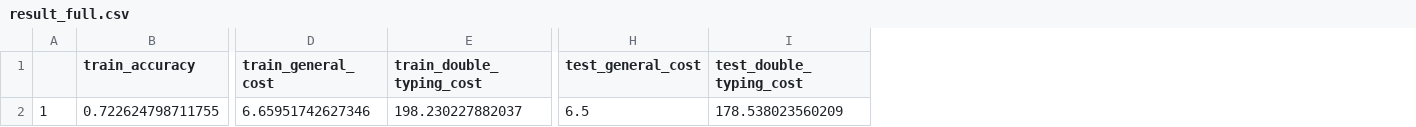
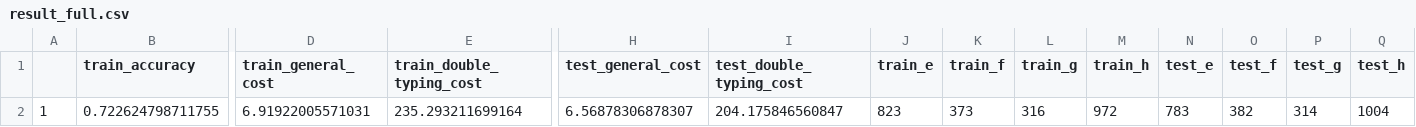
Before and after one commit to cszys888/Error-Prediction-on-Typing-Behavior, a CSV file: result_full.csv, drawn as a sheet; only a part is shown, gaps mark what is left out; the diff names each change by its address in the sheet, - before the commit and + after, or states it on an @@ line.

```diff
--- a/result_full.csv
+++ b/result_full.csv
+column J (train_e), row 2: 823
+column K (train_f), row 2: 373
+column L (train_g), row 2: 316
+column M (train_h), row 2: 972
+column N (test_e), row 2: 783
+column O (test_f), row 2: 382
+column P (test_g), row 2: 314
+column Q (test_h), row 2: 1004
-D2 (train_general_cost): 6.65951742627346
+D2 (train_general_cost): 6.91922005571031
-E2 (train_double_typing_cost): 198.230227882037
+E2 (train_double_typing_cost): 235.293211699164
-H2 (test_general_cost): 6.5
+H2 (test_general_cost): 6.56878306878307
-I2 (test_double_typing_cost): 178.538023560209
+I2 (test_double_typing_cost): 204.175846560847
```
Also changed, not shown: result_trigger.csv.
